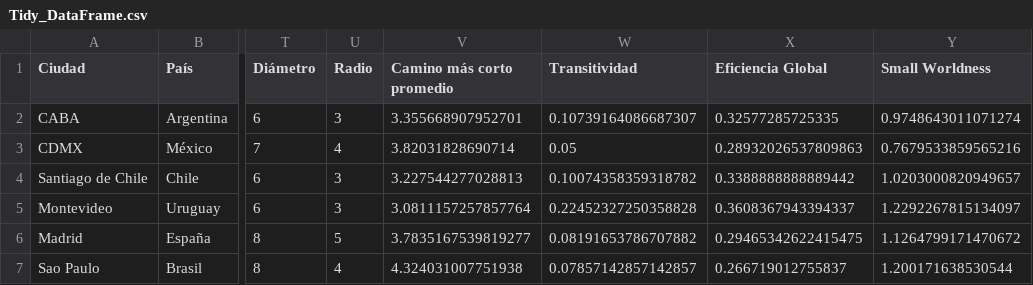
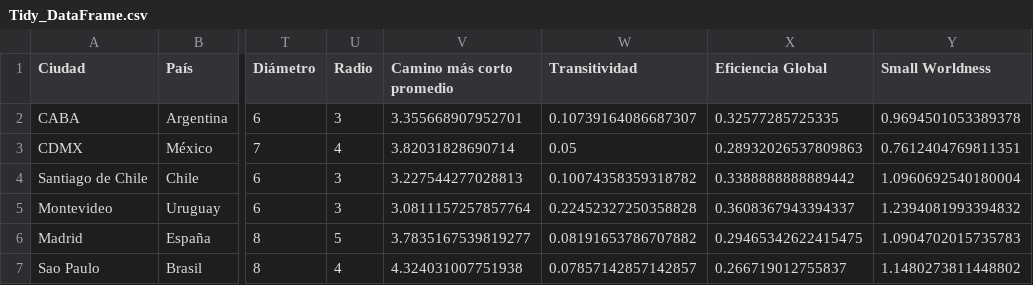
Before and after one commit to OlgaMMC/iGED, a CSV file: Tidy_DataFrame.csv, drawn as a sheet; only a part is shown, gaps mark what is left out; the diff names each change by its address in the sheet, - before the commit and + after, or states it on an @@ line.

```diff
--- a/Tidy_DataFrame.csv
+++ b/Tidy_DataFrame.csv
-Y2 (Small Worldness): 0.9748643011071274
+Y2 (Small Worldness): 0.9694501053389378
-Y3 (Small Worldness): 0.7679533859565216
+Y3 (Small Worldness): 0.7612404769811351
-Y4 (Small Worldness): 1.0203000820949657
+Y4 (Small Worldness): 1.0960692540180004
-Y5 (Small Worldness): 1.2292267815134097
+Y5 (Small Worldness): 1.2394081993394832
-Y6 (Small Worldness): 1.1264799171470672
+Y6 (Small Worldness): 1.0904702015735783
-Y7 (Small Worldness): 1.200171638530544
+Y7 (Small Worldness): 1.1480273811448802
```
Also changed, not shown: 7 other files.
